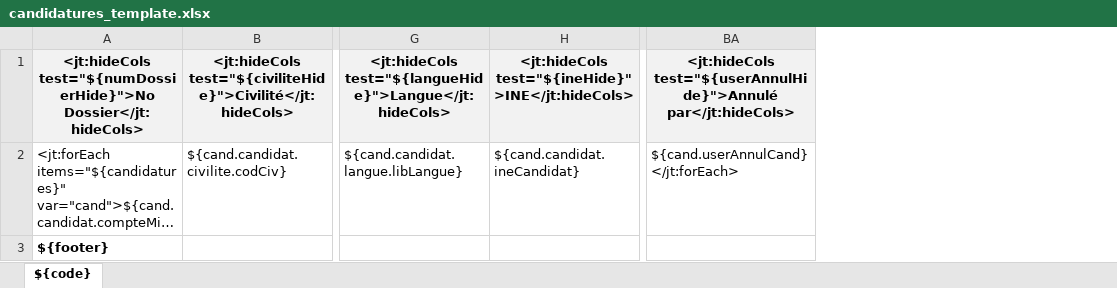
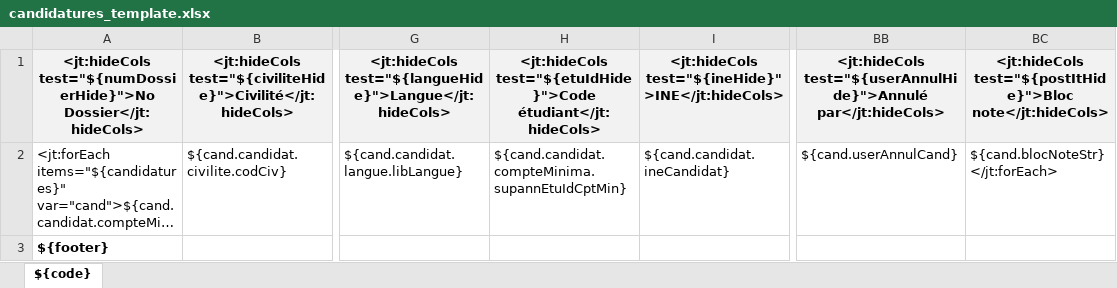
Before and after one commit to EsupPortail/esup-ecandidat, an Excel workbook: src/main/resources/template/exports-xlsx/candidatures_template.xlsx, sheet ${code}, drawn as a sheet; only a part is shown, gaps mark what is left out; long unchanged cells end in …; values as stored, in another font and other column widths than the file's, no borders; addresses are those after the commit; the diff names each change by its address in the sheet, - before the commit and + after, or states it on an @@ line.

Commit message:
ajout dans les exports
- tags
- code étudiant
- blocs notes --> ajouter dans paramétrage

```diff
--- a/src/main/resources/template/exports-xlsx/candidatures_template.xlsx (sheet ${code})
+++ b/src/main/resources/template/exports-xlsx/candidatures_template.xlsx (sheet ${code})
+column H, rows 1-2: <jt:hideCols test="${etuIdHide}">Code étudiant</jt:hideCols> | ${cand.candidat.compteMinima.supannEtuIdCptMin}
+column BC, rows 1-2: <jt:hideCols test="${postItHide}">Bloc note</jt:hideCols> | ${cand.blocNoteStr}</jt:forEach>
-BB2: ${cand.userAnnulCand}</jt:forEach>
+BB2: ${cand.userAnnulCand}
```
Also changed, not shown: 12 other files.
